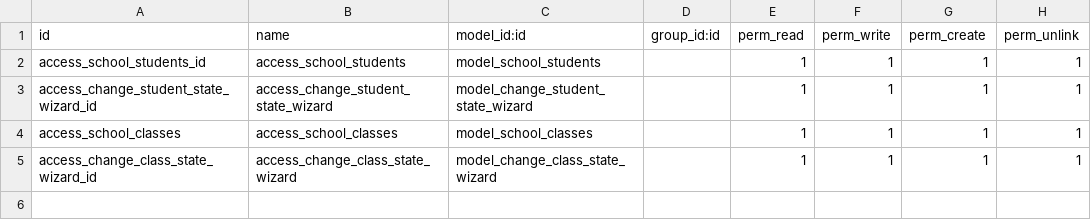
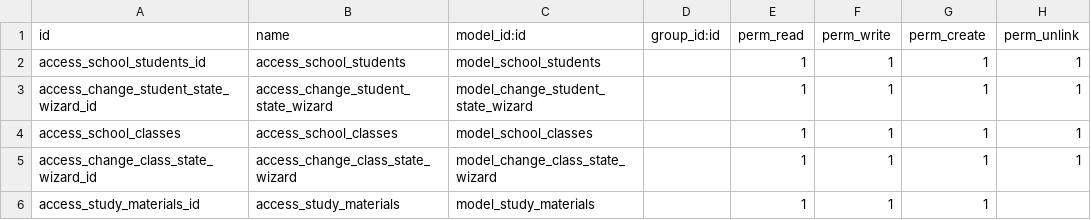
Before and after one commit to alihu999/school_ms-project, a CSV file: school_ms/security/ir.model.access.csv, drawn as a sheet.

```diff
--- a/school_ms/security/ir.model.access.csv
+++ b/school_ms/security/ir.model.access.csv
@@ -5 +5,2 @@ access_school_classes,access_school_classes,model_school_classes,,1,1,1,1
 access_change_class_state_wizard_id,access_change_class_state_wizard,model_change_class_state_wizard,,1,1,1,1
+access_study_materials_id,access_study_materials,model_study_materials,,1,1,1,
```
Also changed, not shown: 8 other files.
